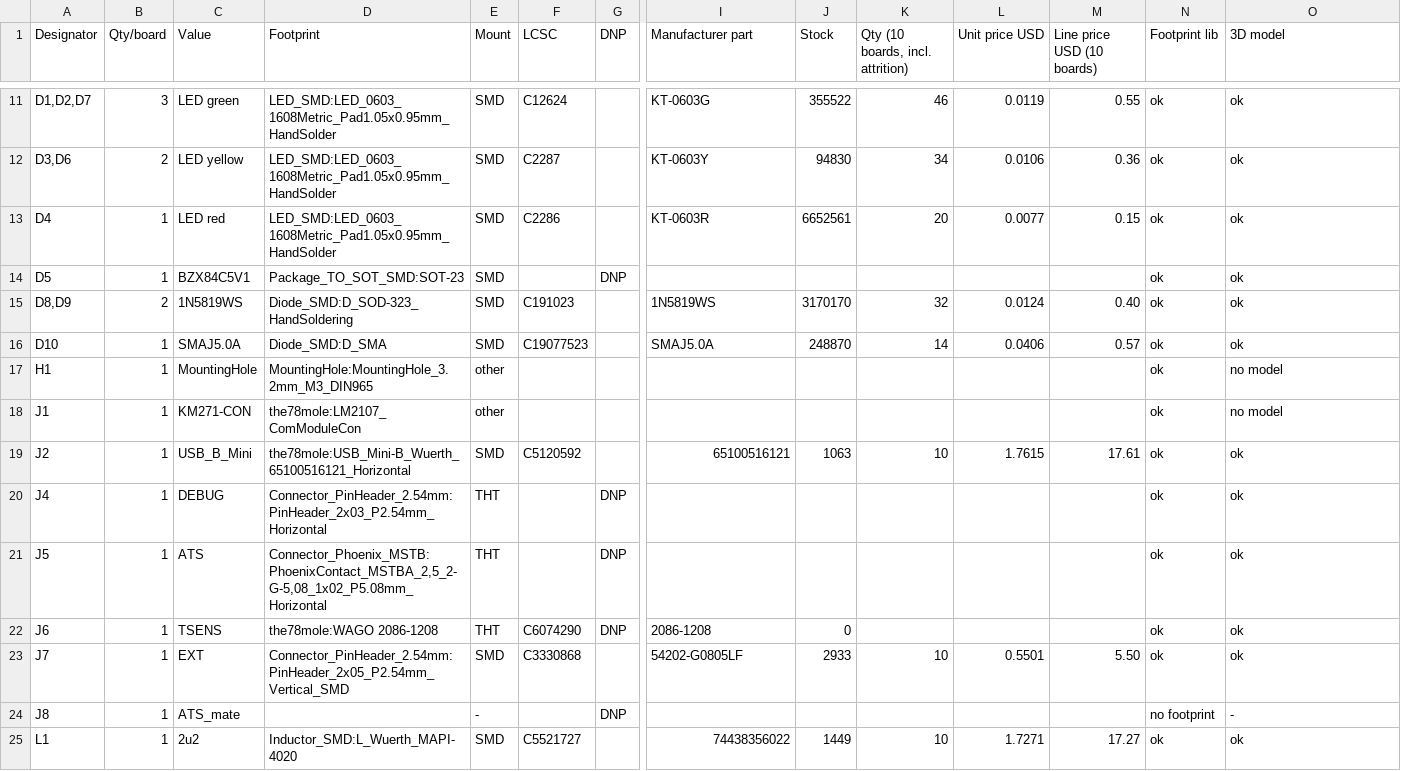
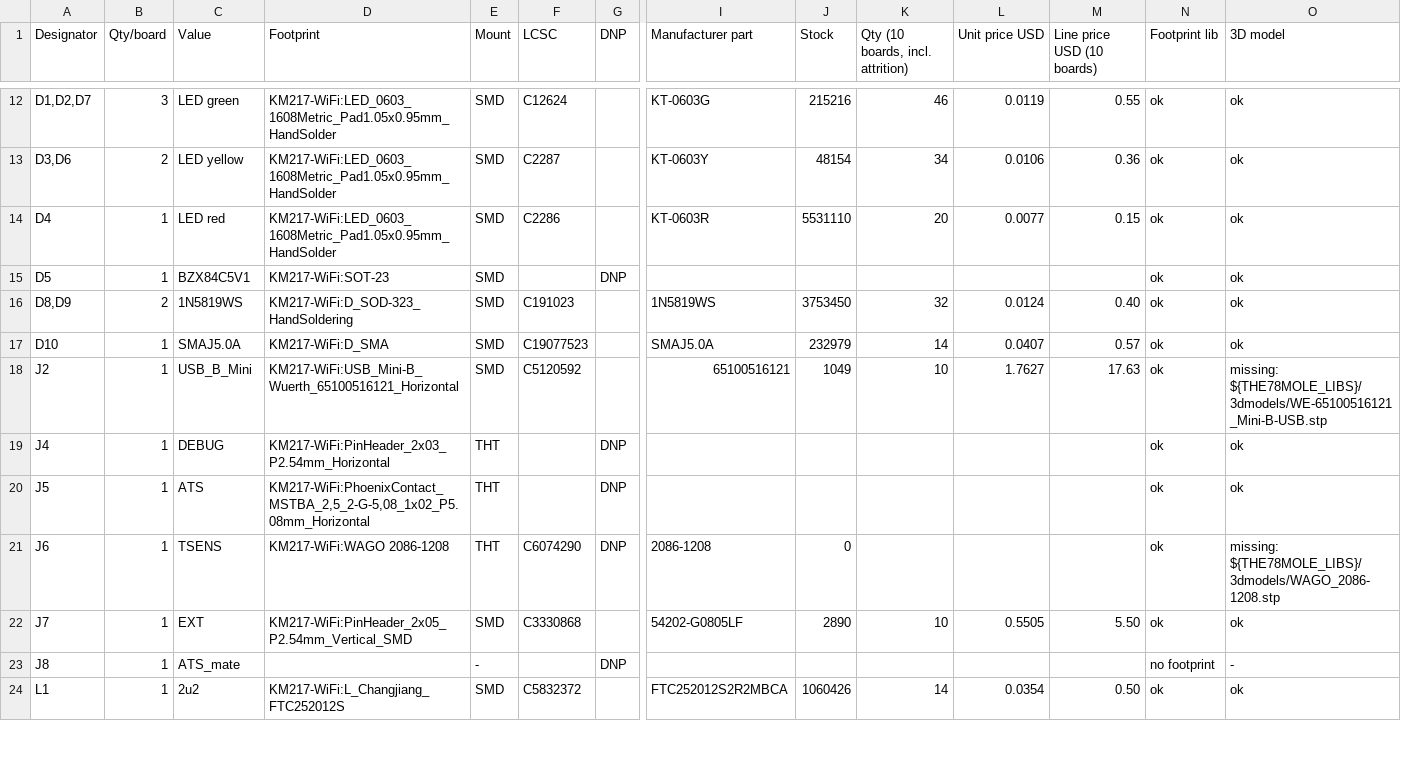
Before and after one commit to the78mole/km271-wifi, a CSV file: KM217-WiFi/KM217-WiFi_BOM_report.csv, drawn as a sheet; only a part is shown, gaps mark what is left out; removed rows and columns are numbered as before the commit, all else as after; rows hold the shown columns only; the diff covers the shown part only; the diff names each change by its address in the sheet, - before the commit and + after, or states it on an @@ line.

```diff
--- a/KM217-WiFi/KM217-WiFi_BOM_report.csv
+++ b/KM217-WiFi/KM217-WiFi_BOM_report.csv
-D12:D14 (Footprint): LED_SMD:LED_0603_1608Metric_Pad1.05x0.95mm_HandSolder
+D12:D14 (Footprint): KM217-WiFi:LED_0603_1608Metric_Pad1.05x0.95mm_HandSolder
-J12 (Stock): 355522
+J12 (Stock): 215216
-J13 (Stock): 94830
+J13 (Stock): 48154
-J14 (Stock): 6652561
+J14 (Stock): 5531110
-D15 (Footprint): Package_TO_SOT_SMD:SOT-23
+D15 (Footprint): KM217-WiFi:SOT-23
-D16 (Footprint): Diode_SMD:D_SOD-323_HandSoldering
+D16 (Footprint): KM217-WiFi:D_SOD-323_HandSoldering
-J16 (Stock): 3170170
+J16 (Stock): 3753450
-D17 (Footprint): Diode_SMD:D_SMA
+D17 (Footprint): KM217-WiFi:D_SMA
-J17 (Stock): 248870
+J17 (Stock): 232979
-L17 (Unit price USD): 0.0406
+L17 (Unit price USD): 0.0407
-row 17: H1 | 1 | MountingHole | MountingHole:MountingHole_3.2mm_M3_DIN965 | other |  |  |  |  |  |  |  | ok | no model
-row 18: J1 | 1 | KM271-CON | the78mole:LM2107_ComModuleCon | other |  |  |  |  |  |  |  | ok | no model
-D18 (Footprint): the78mole:USB_Mini-B_Wuerth_65100516121_Horizontal
+D18 (Footprint): KM217-WiFi:USB_Mini-B_Wuerth_65100516121_Horizontal
-J18 (Stock): 1063
+J18 (Stock): 1049
-L18 (Unit price USD): 1.7615
+L18 (Unit price USD): 1.7627
-M18 (Line price USD (10 boards)): 17.61
+M18 (Line price USD (10 boards)): 17.63
-O18 (3D model): ok
+O18 (3D model): missing: ${THE78MOLE_LIBS}/3dmodels/WE-65100516121_Mini-B-USB.stp
-D19 (Footprint): Connector_PinHeader_2.54mm:PinHeader_2x03_P2.54mm_Horizontal
+D19 (Footprint): KM217-WiFi:PinHeader_2x03_P2.54mm_Horizontal
-D20 (Footprint): Connector_Phoenix_MSTB:PhoenixContact_MSTBA_2,5_2-G-5,08_1x02_P5.08mm_Horizontal
+D20 (Footprint): KM217-WiFi:PhoenixContact_MSTBA_2,5_2-G-5,08_1x02_P5.08mm_Horizontal
-D21 (Footprint): the78mole:WAGO 2086-1208
+D21 (Footprint): KM217-WiFi:WAGO 2086-1208
-O21 (3D model): ok
+O21 (3D model): missing: ${THE78MOLE_LIBS}/3dmodels/WAGO_2086-1208.stp
-D22 (Footprint): Connector_PinHeader_2.54mm:PinHeader_2x05_P2.54mm_Vertical_SMD
+D22 (Footprint): KM217-WiFi:PinHeader_2x05_P2.54mm_Vertical_SMD
-J22 (Stock): 2933
+J22 (Stock): 2890
-L22 (Unit price USD): 0.5501
+L22 (Unit price USD): 0.5505
-D24 (Footprint): Inductor_SMD:L_Wuerth_MAPI-4020
+D24 (Footprint): KM217-WiFi:L_Changjiang_FTC252012S
-F24 (LCSC): C5521727
+F24 (LCSC): C5832372
-I24 (Manufacturer part): 74438356022
+I24 (Manufacturer part): FTC252012S2R2MBCA
-J24 (Stock): 1449
+J24 (Stock): 1060426
-K24 (Qty (10 boards, incl. attrition)): 10
+K24 (Qty (10 boards, incl. attrition)): 14
-L24 (Unit price USD): 1.7271
+L24 (Unit price USD): 0.0354
-M24 (Line price USD (10 boards)): 17.27
+M24 (Line price USD (10 boards)): 0.50
```
Also changed, not shown: 1 added row and 127 edited cells elsewhere in this file, KM217-WiFi/KM217-WiFi_BOM_JLC.csv, KM217-WiFi/KM217-WiFi_BOM_full.csv, 7 other files.
